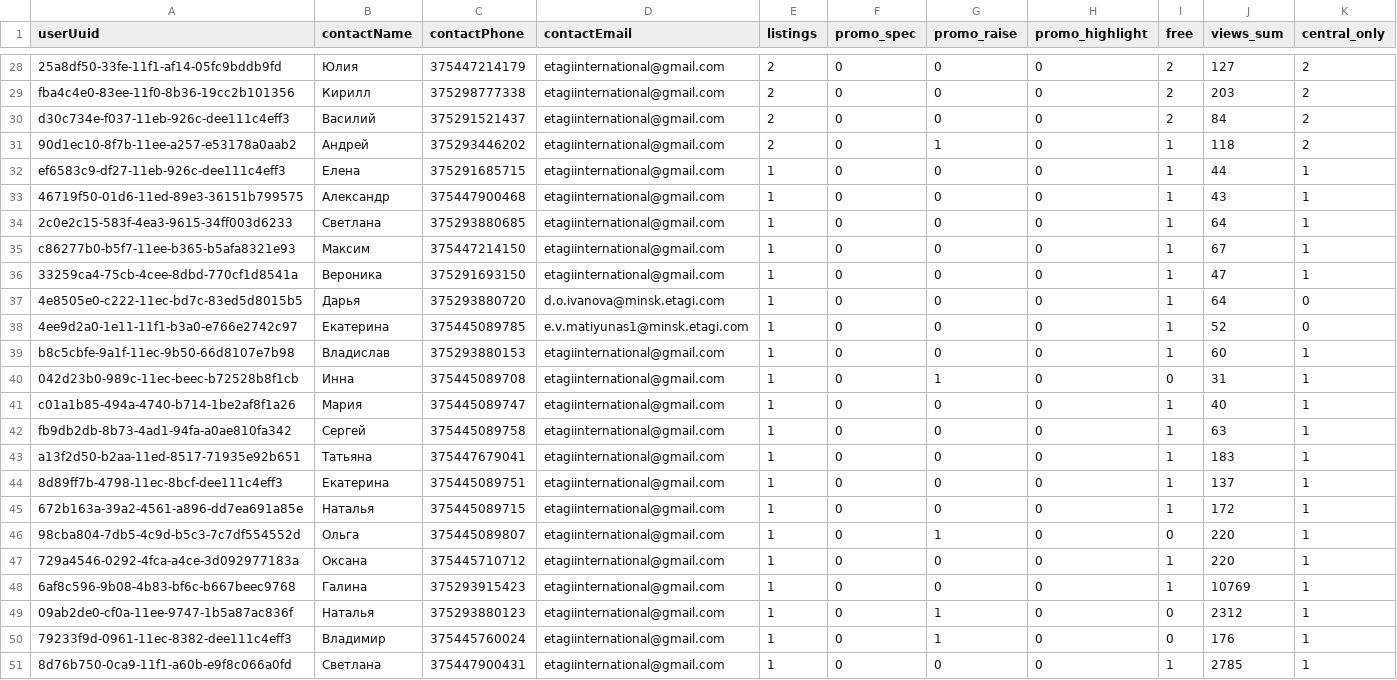
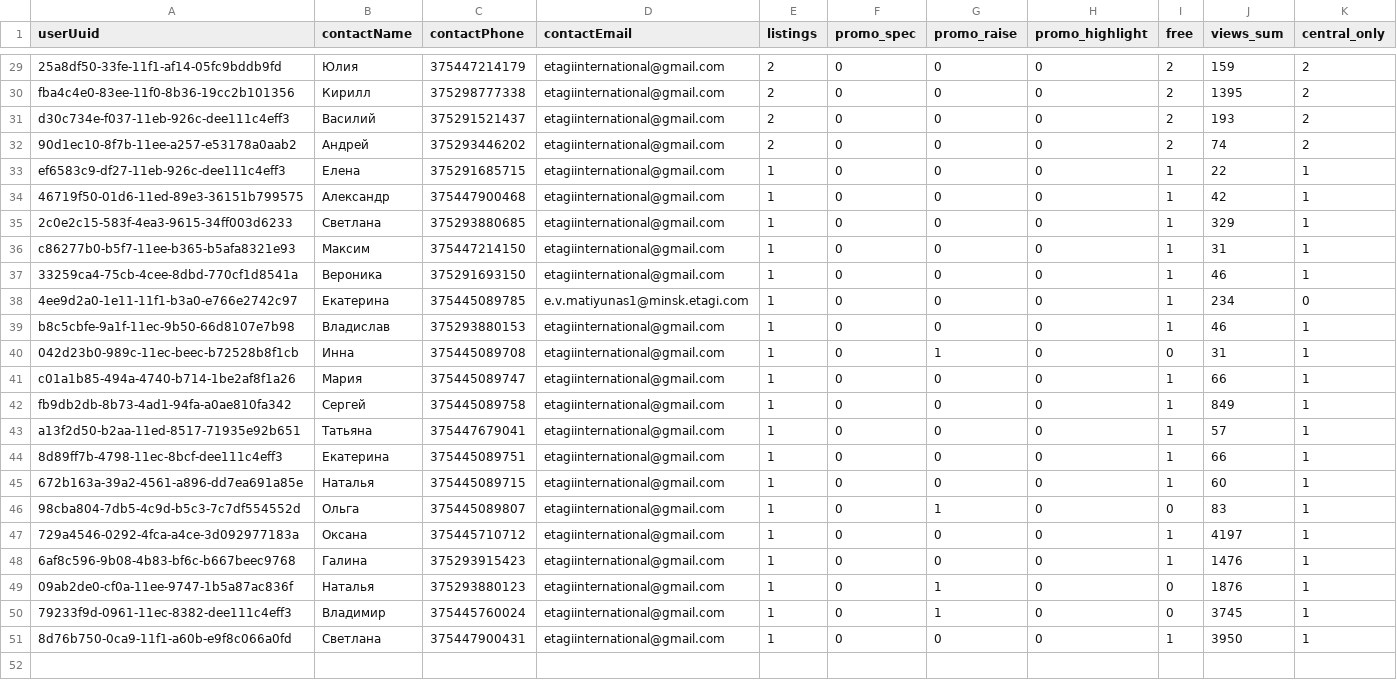
Before and after one commit to antonina-katlinskaya/realt-collector, a CSV file: data/analytics/agents_summary.csv, drawn as a sheet; only a part is shown, gaps mark what is left out; removed rows and columns are numbered as before the commit, all else as after; the diff covers the shown part only; the diff names each change by its address in the sheet, - before the commit and + after, or states it on an @@ line.

```diff
--- a/data/analytics/agents_summary.csv
+++ b/data/analytics/agents_summary.csv
-J29 (views_sum): 127
+J29 (views_sum): 159
-J30 (views_sum): 203
+J30 (views_sum): 1395
-J31 (views_sum): 84
+J31 (views_sum): 193
-G32 (promo_raise): 1
+G32 (promo_raise): 0
-I32 (free): 1
+I32 (free): 2
-J32 (views_sum): 118
+J32 (views_sum): 74
-J33 (views_sum): 44
+J33 (views_sum): 22
-J34 (views_sum): 43
+J34 (views_sum): 42
-J35 (views_sum): 64
+J35 (views_sum): 329
-J36 (views_sum): 67
+J36 (views_sum): 31
-J37 (views_sum): 47
+J37 (views_sum): 46
-row 37: 4e8505e0-c222-11ec-bd7c-83ed5d8015b5 | Дарья | 375293880720 | d.o.ivanova@minsk.etagi.com | 1 | 0 | 0 | 0 | 1 | 64 | 0
-J38 (views_sum): 52
+J38 (views_sum): 234
-J39 (views_sum): 60
+J39 (views_sum): 46
-J41 (views_sum): 40
+J41 (views_sum): 66
-J42 (views_sum): 63
+J42 (views_sum): 849
-J43 (views_sum): 183
+J43 (views_sum): 57
-J44 (views_sum): 137
+J44 (views_sum): 66
-J45 (views_sum): 172
+J45 (views_sum): 60
-J46 (views_sum): 220
+J46 (views_sum): 83
-J47 (views_sum): 220
+J47 (views_sum): 4197
-J48 (views_sum): 10769
+J48 (views_sum): 1476
-J49 (views_sum): 2312
+J49 (views_sum): 1876
-J50 (views_sum): 176
+J50 (views_sum): 3745
-J51 (views_sum): 2785
+J51 (views_sum): 3950
```
Also changed, not shown: 2 added rows, 1 removed row and 25 edited cells elsewhere in this file, data/analytics/appeared.csv, data/analytics/changes_last_period.csv, 7 other files.
